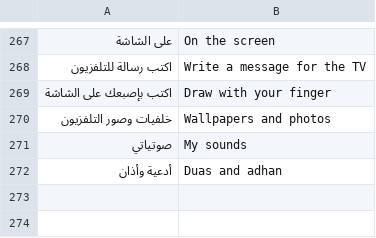
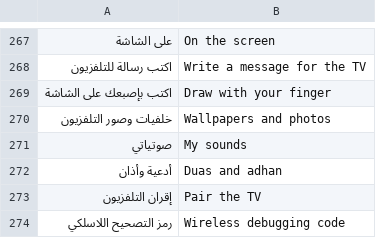
Before and after one commit to tshi-dev/UrTV, a TSV file: i18n/en/phone.tsv, drawn as a sheet; only a part is shown, gaps mark what is left out.

Commit message:
4.4 beta 3, wireless debugging (2/2, the screens): pairing from the phone, the UI session's wording
The factory page («تخلّص من واجهة المصنع»): when 5555 does not answer on
both paths, the paired route is asked. Android 10 or older: today's reason
and that this TV has no wireless debugging. Paired: the check goes on over
the add-on's connection (wireless debugging off after a restart is said,
no new pairing). Otherwise «إقران التلفزيون من الجوال»: the add-on's install
line and button first when it is missing, the four steps, «ابدأ الإقران»
behind the family PIN, «افتح خيارات المطوّر», «رجوع»; every state and failure
is the line under the buttons, never a toast. The add-on is asked on the
page's own thread (factory-pair), never the UI thread.

The phone page: «إقران التلفزيون» (adb.html), its row on the main page shown
only while the TV armed it; the six digits go to /api/adb_pair (digits only,
never logged) and on to the add-on; the home asks the add-on only while it
armed the pairing itself (PairBridge).

The UI session's changes: «٦» on the Arabic pages, «أولًا», no placeholder
(the label «رمز الإقران (٦ أرقام)»), no «✓». English in i18n/en (setup.tsv,
phone.tsv; index.en.html regenerated). docs/PHONE-SETUP.md and the CHANGELOG
say it. Tests: pair_test (the screens), factory_test, phone_test (the narrow
path to the pairing replaces the blanket no-ADB pins, as in 4.3.1).

```diff
--- a/i18n/en/phone.tsv
+++ b/i18n/en/phone.tsv
@@ -272 +272,3 @@
 أدعية وأذان	Duas and adhan
+إقران التلفزيون	Pair the TV
+رمز التصحيح اللاسلكي	Wireless debugging code
```
Also changed, not shown: i18n/en/setup.tsv, 16 other files.
